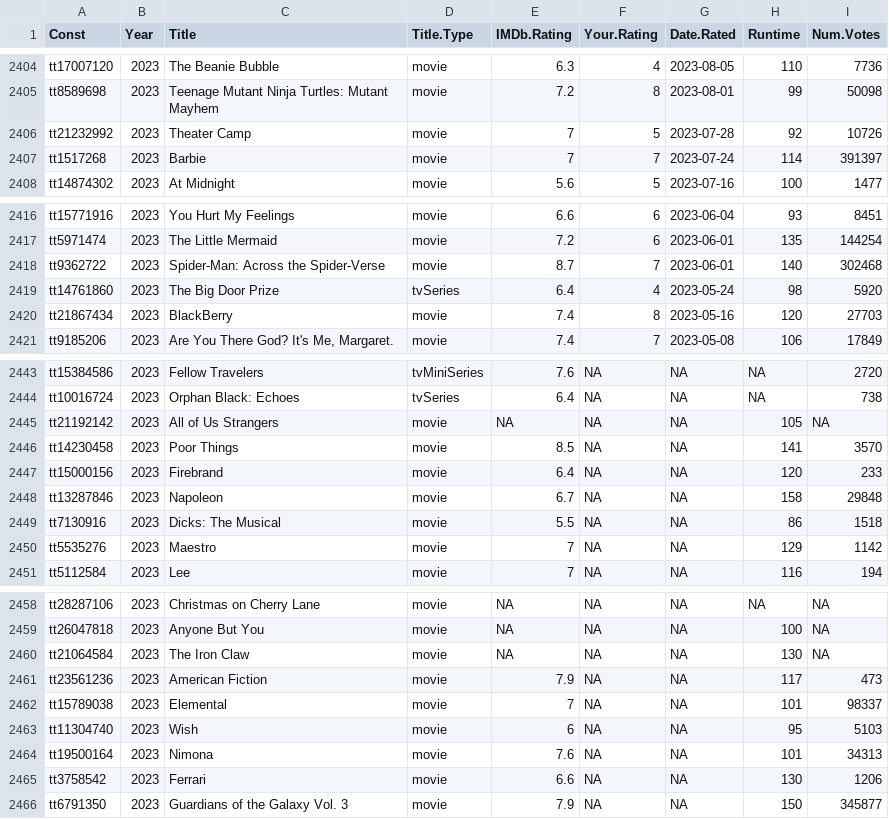
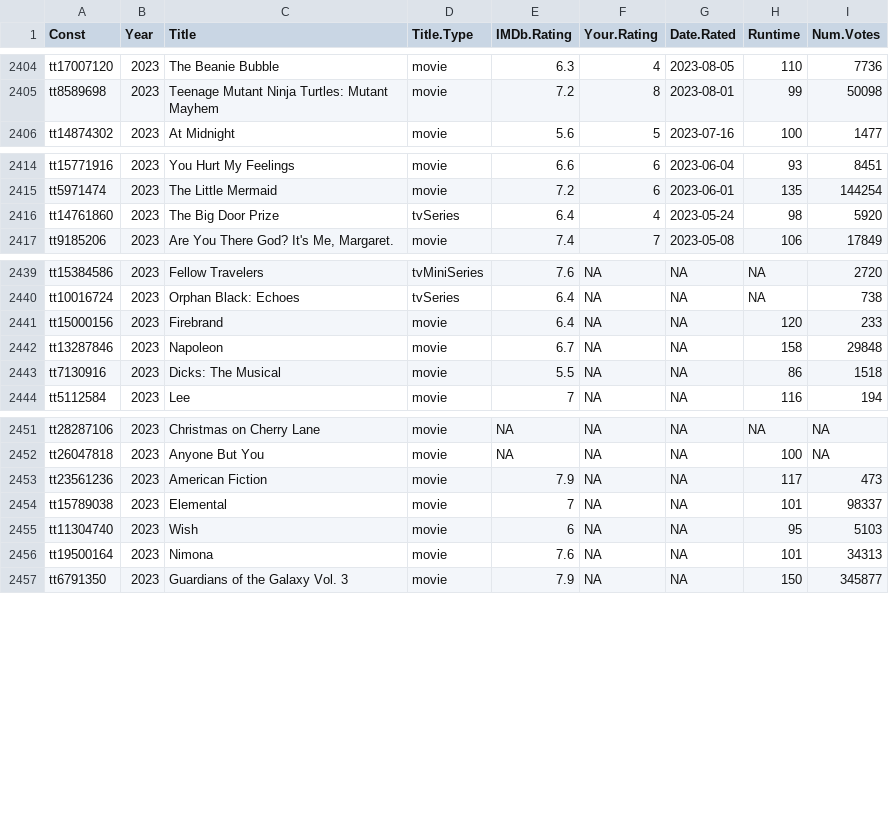
Before and after one commit to jacobmgreer/Nitrate-Cinofile, a CSV file: output/not.listed.csv, drawn as a sheet; only a part is shown, gaps mark what is left out.

```diff
--- a/output/not.listed.csv
+++ b/output/not.listed.csv
@@ -2405,4 +2405,2 @@
 "tt8589698",2023,"Teenage Mutant Ninja Turtles: Mutant Mayhem","movie",7.2,8,2023-08-01,99,50098
-"tt21232992",2023,"Theater Camp","movie",7,5,2023-07-28,92,10726
-"tt1517268",2023,"Barbie","movie",7,7,2023-07-24,114,391397
 "tt14874302",2023,"At Midnight","movie",5.6,5,2023-07-16,100,1477
@@ -2417,5 +2415,3 @@
 "tt5971474",2023,"The Little Mermaid","movie",7.2,6,2023-06-01,135,144254
-"tt9362722",2023,"Spider-Man: Across the Spider-Verse","movie",8.7,7,2023-06-01,140,302468
 "tt14761860",2023,"The Big Door Prize","tvSeries",6.4,4,2023-05-24,98,5920
-"tt21867434",2023,"BlackBerry","movie",7.4,8,2023-05-16,120,27703
 "tt9185206",2023,"Are You There God? It's Me, Margaret.","movie",7.4,7,2023-05-08,106,17849
@@ -2444,4 +2440,2 @@
 "tt10016724",2023,"Orphan Black: Echoes","tvSeries",6.4,NA,NA,NA,738
-"tt21192142",2023,"All of Us Strangers","movie",NA,NA,NA,105,NA
-"tt14230458",2023,"Poor Things","movie",8.5,NA,NA,141,3570
 "tt15000156",2023,"Firebrand","movie",6.4,NA,NA,120,233
@@ -2449,3 +2443,2 @@
 "tt7130916",2023,"Dicks: The Musical","movie",5.5,NA,NA,86,1518
-"tt5535276",2023,"Maestro","movie",7,NA,NA,129,1142
 "tt5112584",2023,"Lee","movie",7,NA,NA,116,194
@@ -2459,3 +2452,2 @@
 "tt26047818",2023,"Anyone But You","movie",NA,NA,NA,100,NA
-"tt21064584",2023,"The Iron Claw","movie",NA,NA,NA,130,NA
 "tt23561236",2023,"American Fiction","movie",7.9,NA,NA,117,473
@@ -2464,3 +2456,2 @@
 "tt19500164",2023,"Nimona","movie",7.6,NA,NA,101,34313
-"tt3758542",2023,"Ferrari","movie",6.6,NA,NA,130,1206
 "tt6791350",2023,"Guardians of the Galaxy Vol. 3","movie",7.9,NA,NA,150,345877
```
Also changed, not shown: output/add.to.imdb.csv.
